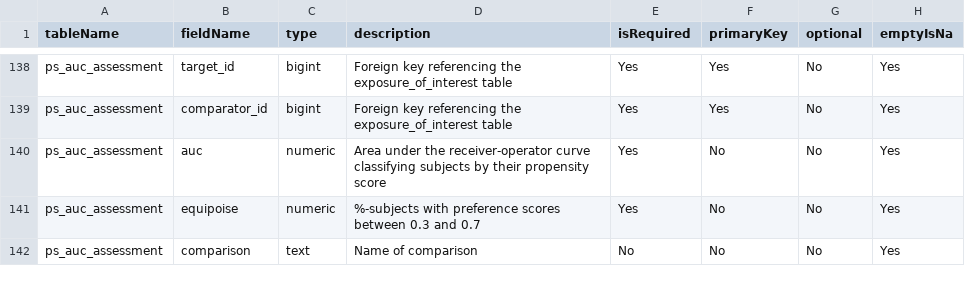
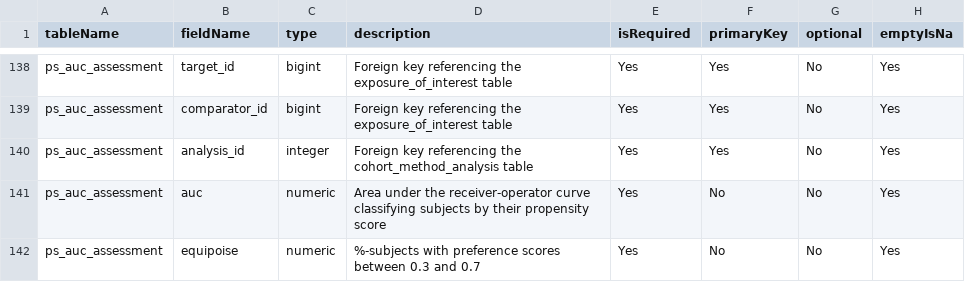
Before and after one commit to ohdsi-studies/LegendT2dm, a CSV file: inst/settings/ResultsModelSpecs.csv, drawn as a sheet; only a part is shown, gaps mark what is left out; removed rows and columns are numbered as before the commit, all else as after; the diff names each change by its address in the sheet, - before the commit and + after, or states it on an @@ line.

```diff
--- a/inst/settings/ResultsModelSpecs.csv
+++ b/inst/settings/ResultsModelSpecs.csv
+row 140: ps_auc_assessment | analysis_id | integer | Foreign key referencing the cohort_method_analysis table | Yes | Yes | No | Yes
-row 142: ps_auc_assessment | comparison | text | Name of comparison | No | No | No | Yes
```
Also changed, not shown: 1 other file.
